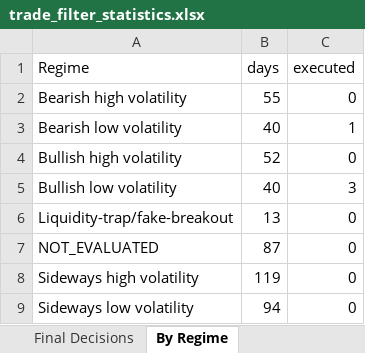
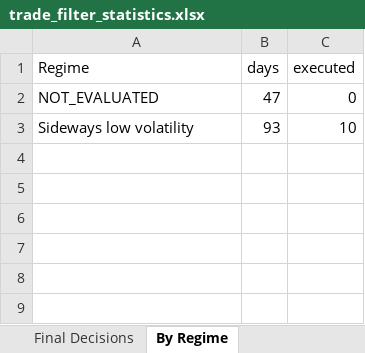
Before and after one commit to devgandhi311/Trading_System, an Excel workbook: reports/debug/trade_filter_statistics.xlsx, sheet By Regime, drawn as a sheet; values as stored, in another font and other column widths than the file's, no borders; removed rows and columns are numbered as before the commit, all else as after; the diff names each change by its address in the sheet, - before the commit and + after, or states it on an @@ line.

```diff
--- a/reports/debug/trade_filter_statistics.xlsx (sheet By Regime)
+++ b/reports/debug/trade_filter_statistics.xlsx (sheet By Regime)
-row 2: Bearish high volatility | 55 | 0
-row 3: Bearish low volatility | 40 | 1
-row 4: Bullish high volatility | 52 | 0
-row 5: Bullish low volatility | 40 | 3
-row 6: Liquidity-trap/fake-breakout | 13 | 0
-B2 (days): 87
+B2 (days): 47
-row 8: Sideways high volatility | 119 | 0
-B3 (days): 94
+B3 (days): 93
-C3 (executed): 0
+C3 (executed): 10
```
Also changed, not shown: sheet Filter Statistics, sheet Final Decisions, reports/debug/garch_performance_report.xlsx, reports/debug/trade_rejection_summary.xlsx, 34 other files.
